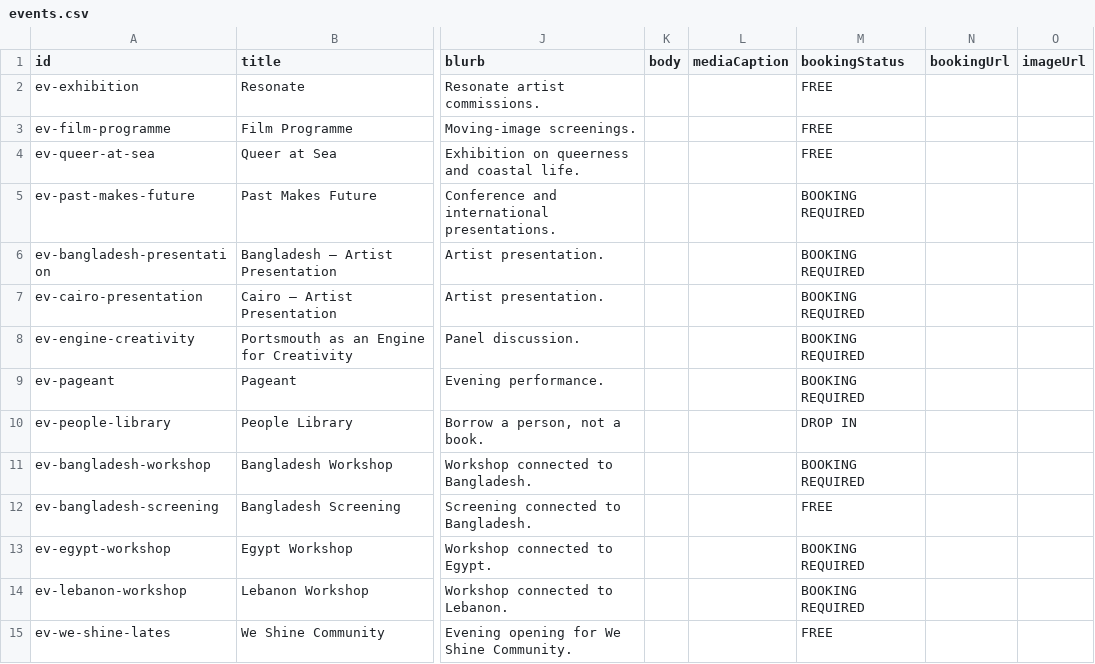
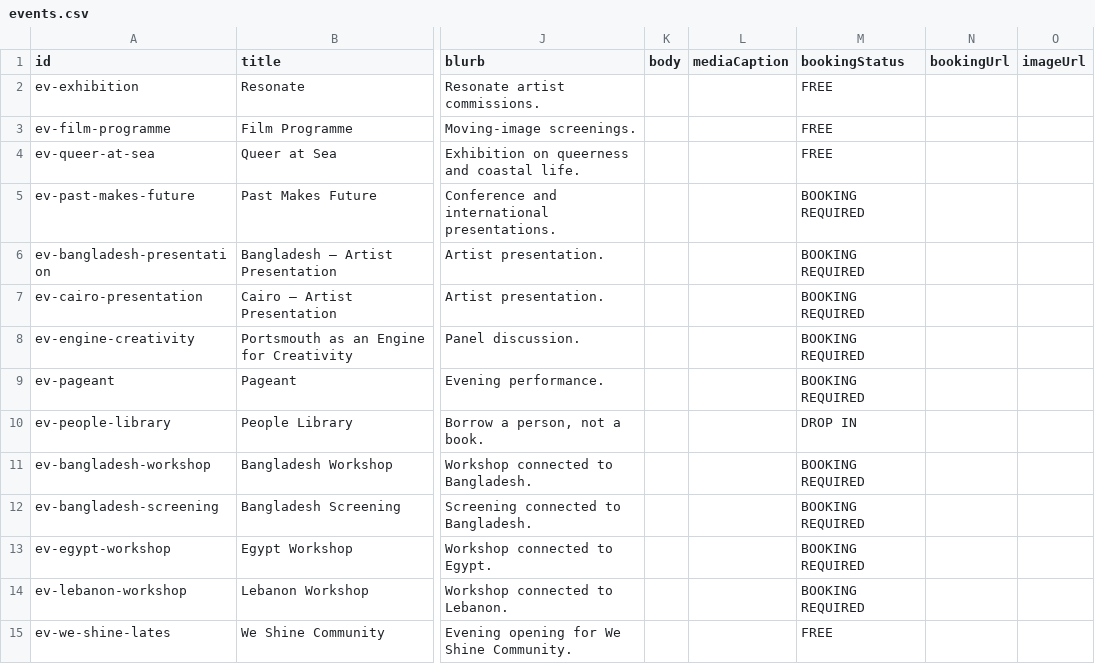
Before and after one commit to tabuckley/memory-library, a CSV file: cms-template/events.csv, drawn as a sheet; only a part is shown, gaps mark what is left out; the diff names each change by its address in the sheet, - before the commit and + after, or states it on an @@ line.

```diff
--- a/cms-template/events.csv
+++ b/cms-template/events.csv
-M12 (bookingStatus): FREE
+M12 (bookingStatus): BOOKING REQUIRED
```
Also changed, not shown: 2 other files.
